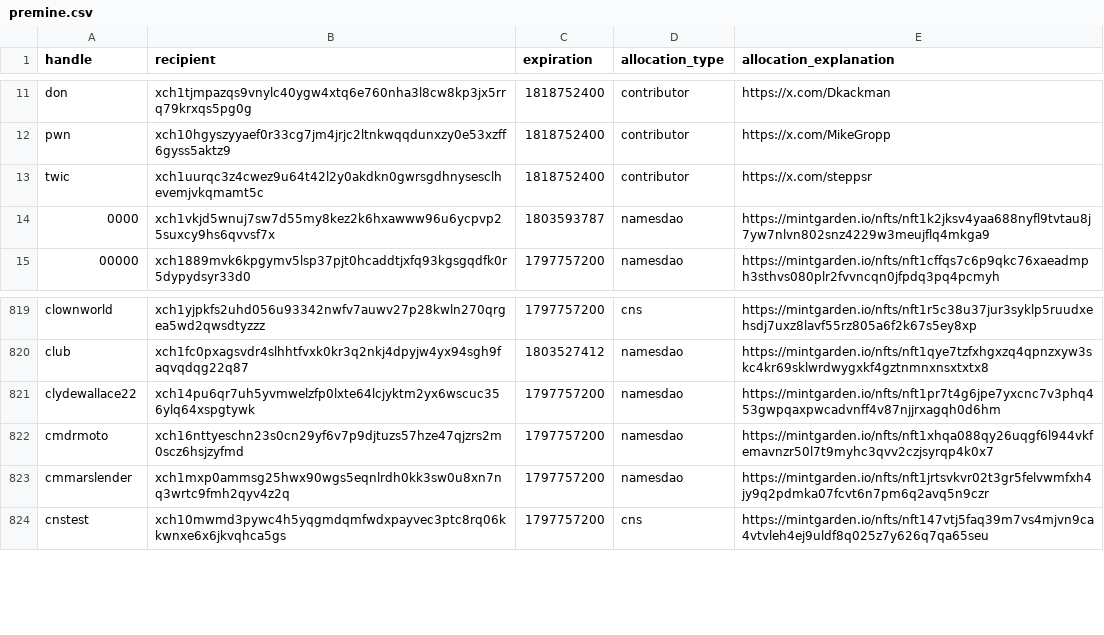
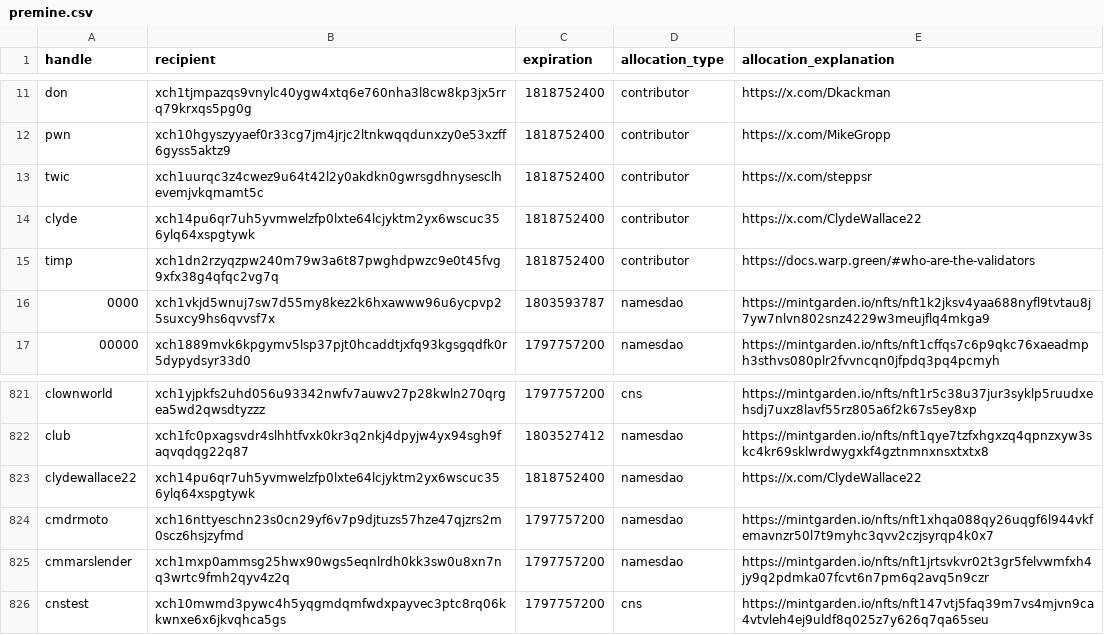
Before and after one commit to Yakuhito/nfts, a CSV file: premine.csv, drawn as a sheet; only a part is shown, gaps mark what is left out.

```diff
--- a/premine.csv
+++ b/premine.csv
@@ -13,2 +13,4 @@ pwn,xch10hgyszyyaef0r33cg7jm4jrjc2ltnkwqqdunxzy0e53xzff6gyss5aktz9,1818752400,co
 twic,xch1uurqc3z4cwez9u64t42l2y0akdkn0gwrsgdhnysesclhevemjvkqmamt5c,1818752400,contributor,https://x.com/steppsr
+clyde,xch14pu6qr7uh5yvmwelzfp0lxte64lcjyktm2yx6wscuc356ylq64xspgtywk,1818752400,contributor,https://x.com/ClydeWallace22
+timp,xch1dn2rzyqzpw240m79w3a6t87pwghdpwzc9e0t45fvg9xfx38g4qfqc2vg7q,1818752400,contributor,https://docs.warp.green/#who-are-the-validators
 0000,xch1vkjd5wnuj7sw7d55my8kez2k6hxawww96u6ycpvp25suxcy9hs6qvvsf7x,1803593787,namesdao,https://mintgarden.io/nfts/nft1k2jksv4yaa688nyfl9tvtau8j7yw7nlvn802snz4229w3meujflq4mkga9
@@ -820,3 +822,3 @@ clownworld,xch1yjpkfs2uhd056u93342nwfv7auwv27p28kwln270qrgea5wd2qwsdtyzzz,179775
 club,xch1fc0pxagsvdr4slhhtfvxk0kr3q2nkj4dpyjw4yx94sgh9faqvqdqg22q87,1803527412,namesdao,https://mintgarden.io/nfts/nft1qye7tzfxhgxzq4qpnzxyw3skc4kr69sklwrdwygxkf4gztnmnxnsxtxtx8
-clydewallace22,xch14pu6qr7uh5yvmwelzfp0lxte64lcjyktm2yx6wscuc356ylq64xspgtywk,1797757200,namesdao,https://mintgarden.io/nfts/nft1pr7t4g6jpe7yxcnc7v3phq453gwpqaxpwcadvnff4v87njjrxagqh0d6hm
+clydewallace22,xch14pu6qr7uh5yvmwelzfp0lxte64lcjyktm2yx6wscuc356ylq64xspgtywk,1818752400,namesdao,https://x.com/ClydeWallace22
 cmdrmoto,xch16nttyeschn23s0cn29yf6v7p9djtuzs57hze47qjzrs2m0scz6hsjzyfmd,1797757200,namesdao,https://mintgarden.io/nfts/nft1xhqa088qy26uqgf6l944vkfemavnzr50l7t9myhc3qvv2czjsyrqp4k0x7
```
Also changed, not shown: contributor-extensions.csv, contributor-premine.csv.
